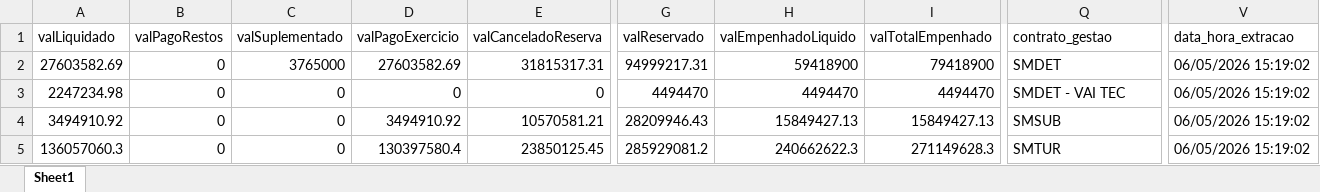
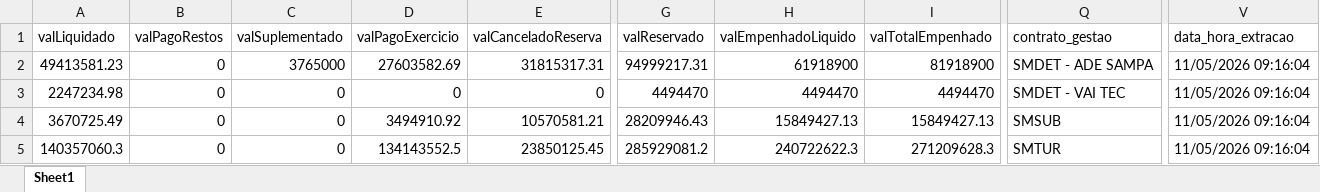
Before and after one commit to NathanSFaita/sof_adesampa, an Excel workbook: base_execucao/execucao.xlsx, sheet Sheet1, drawn as a sheet; only a part is shown, gaps mark what is left out; values as stored, in another font and other column widths than the file's, no borders; the diff names each change by its address in the sheet, - before the commit and + after, or states it on an @@ line.

```diff
--- a/base_execucao/execucao.xlsx (sheet Sheet1)
+++ b/base_execucao/execucao.xlsx (sheet Sheet1)
-A2 (valLiquidado): 27603582.69
+A2 (valLiquidado): 49413581.23
-H2 (valEmpenhadoLiquido): 59418900
+H2 (valEmpenhadoLiquido): 61918900
-I2 (valTotalEmpenhado): 79418900
+I2 (valTotalEmpenhado): 81918900
-Q2 (contrato_gestao): SMDET
+Q2 (contrato_gestao): SMDET - ADE SAMPA
-V2:V5 (data_hora_extracao): 06/05/2026 15:19:02
+V2:V5 (data_hora_extracao): 11/05/2026 09:16:04
-A4 (valLiquidado): 3494910.92
+A4 (valLiquidado): 3670725.49
-A5 (valLiquidado): 136057060.3
+A5 (valLiquidado): 140357060.3
-D5 (valPagoExercicio): 130397580.4
+D5 (valPagoExercicio): 134143552.5
-H5 (valEmpenhadoLiquido): 240662622.3
+H5 (valEmpenhadoLiquido): 240722622.3
-I5 (valTotalEmpenhado): 271149628.3
+I5 (valTotalEmpenhado): 271209628.3
```
Also changed, not shown: arquivos_auxiliares/dotacoes.xlsx, base_execucao/empenhos.xlsx, 8 other files.
